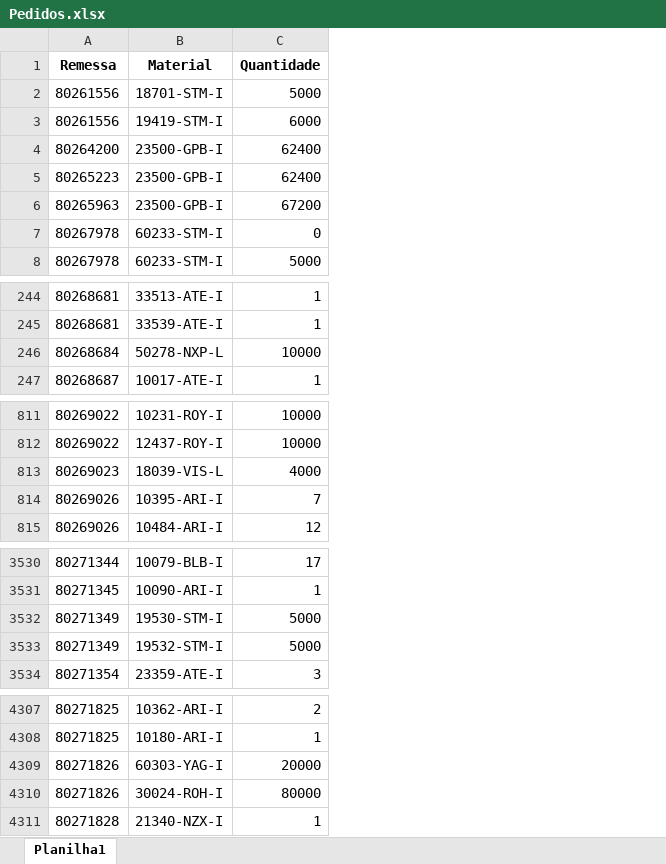
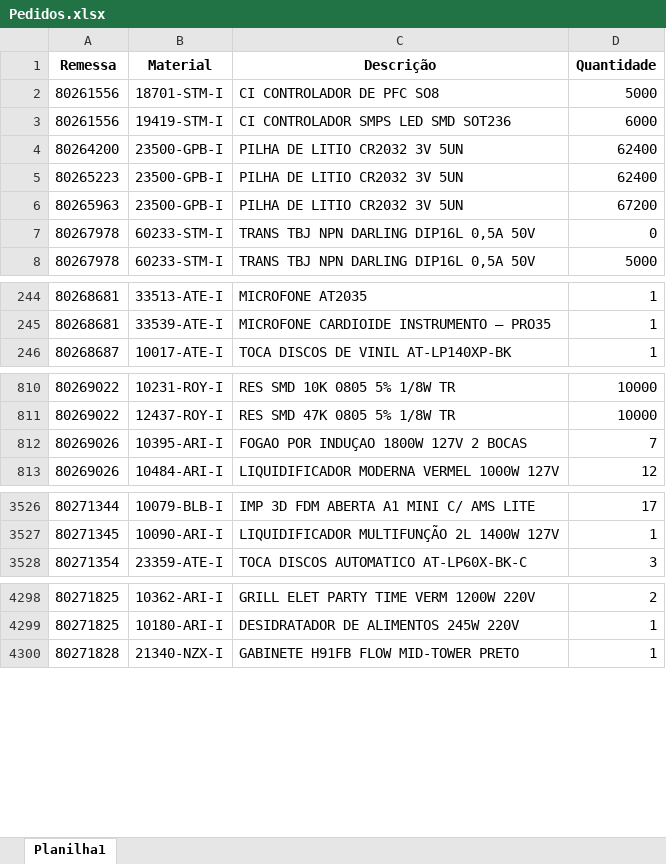
Before and after one commit to pontesasp/conferencia-dados, an Excel workbook: Pedidos.xlsx, sheet Planilha1, drawn as a sheet; only a part is shown, gaps mark what is left out; values as stored, in another font and other column widths than the file's, no borders; removed rows and columns are numbered as before the commit, all else as after; the diff covers the shown part only; the diff names each change by its address in the sheet, - before the commit and + after, or states it on an @@ line.

```diff
--- a/Pedidos.xlsx (sheet Planilha1)
+++ b/Pedidos.xlsx (sheet Planilha1)
+column C (Descrição), rows 2-8: CI CONTROLADOR DE PFC SO8 | CI CONTROLADOR SMPS LED SMD SOT236 | PILHA DE LITIO CR2032 3V 5UN | PILHA DE LITIO CR2032 3V 5UN | PILHA DE LITIO CR2032 3V 5UN | TRANS TBJ NPN DARLING DIP16L 0,5A 50V | TRANS TBJ NPN DARLING DIP16L 0,5A 50V; rows 244-246: MICROFONE AT2035 | MICROFONE CARDIOIDE INSTRUMENTO – PRO35 | TOCA DISCOS DE VINIL AT-LP140XP-BK; rows 810-813: RES SMD 10K 0805 5% 1/8W TR | RES SMD 47K 0805 5% 1/8W TR | FOGAO POR INDUÇAO 1800W 127V 2 BOCAS | LIQUIDIFICADOR MODERNA VERMEL 1000W 127V; rows 3526-3528: IMP 3D FDM ABERTA A1 MINI C/ AMS LITE | LIQUIDIFICADOR MULTIFUNÇÃO 2L 1400W 127V | TOCA DISCOS AUTOMATICO AT-LP60X-BK-C; rows 4298-4300: GRILL ELET PARTY TIME VERM 1200W 220V | DESIDRATADOR DE ALIMENTOS 245W 220V | GABINETE H91FB FLOW MID-TOWER PRETO
-row 246: 80268684 | 50278-NXP-L | 10000
-row 813: 80269023 | 18039-VIS-L | 4000
-row 3532: 80271349 | 19530-STM-I | 5000
-row 3533: 80271349 | 19532-STM-I | 5000
-row 4309: 80271826 | 60303-YAG-I | 20000
-row 4310: 80271826 | 30024-ROH-I | 80000
```
Also changed, not shown: 48 added rows and 11 removed rows elsewhere in this sheet.
